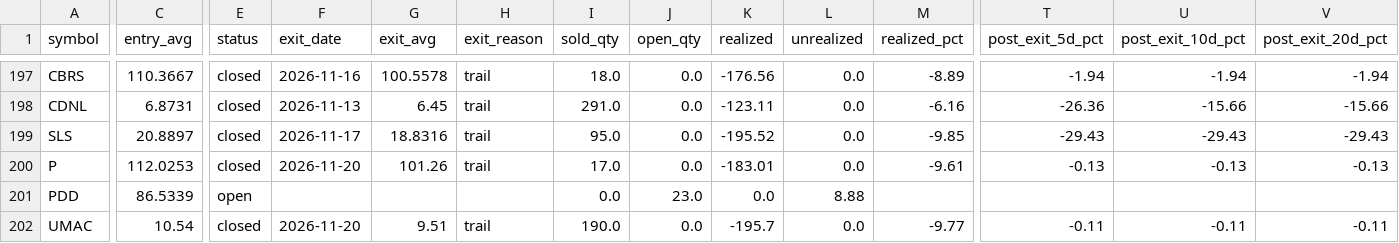
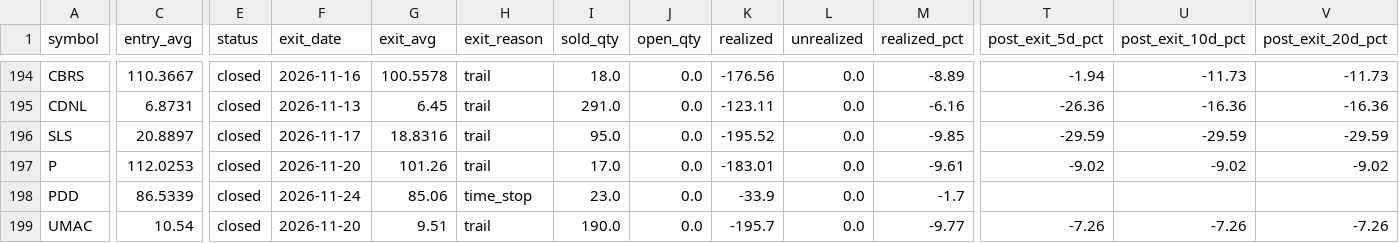
Before and after one commit to maciejmikulewiczpl-ux/Trading, a CSV file: logs/lottery_trade_ledger.csv, drawn as a sheet; only a part is shown, gaps mark what is left out; addresses are those after the commit; the diff covers the shown part only; the diff names each change by its address in the sheet, - before the commit and + after, or states it on an @@ line.

```diff
--- a/logs/lottery_trade_ledger.csv
+++ b/logs/lottery_trade_ledger.csv
-U194 (post_exit_10d_pct): -1.94
+U194 (post_exit_10d_pct): -11.73
-V194 (post_exit_20d_pct): -1.94
+V194 (post_exit_20d_pct): -11.73
-U195 (post_exit_10d_pct): -15.66
+U195 (post_exit_10d_pct): -16.36
-V195 (post_exit_20d_pct): -15.66
+V195 (post_exit_20d_pct): -16.36
-T196 (post_exit_5d_pct): -29.43
+T196 (post_exit_5d_pct): -29.59
-U196 (post_exit_10d_pct): -29.43
+U196 (post_exit_10d_pct): -29.59
-V196 (post_exit_20d_pct): -29.43
+V196 (post_exit_20d_pct): -29.59
-T197 (post_exit_5d_pct): -0.13
+T197 (post_exit_5d_pct): -9.02
-U197 (post_exit_10d_pct): -0.13
+U197 (post_exit_10d_pct): -9.02
-V197 (post_exit_20d_pct): -0.13
+V197 (post_exit_20d_pct): -9.02
-E198 (status): open
+E198 (status): closed
-F198 (exit_date): (empty)
+F198 (exit_date): 2026-11-24
-G198 (exit_avg): (empty)
+G198 (exit_avg): 85.06
-H198 (exit_reason): (empty)
+H198 (exit_reason): time_stop
-I198 (sold_qty): 0.0
+I198 (sold_qty): 23.0
-J198 (open_qty): 23.0
+J198 (open_qty): 0.0
-K198 (realized): 0.0
+K198 (realized): -33.9
-L198 (unrealized): 8.88
+L198 (unrealized): 0.0
-M198 (realized_pct): (empty)
+M198 (realized_pct): -1.7
-T199 (post_exit_5d_pct): -0.11
+T199 (post_exit_5d_pct): -7.26
-U199 (post_exit_10d_pct): -0.11
+U199 (post_exit_10d_pct): -7.26
-V199 (post_exit_20d_pct): -0.11
+V199 (post_exit_20d_pct): -7.26
```
Also changed, not shown: 2 added rows, 3 removed rows and 45 edited cells elsewhere in this file, 2 other files.
